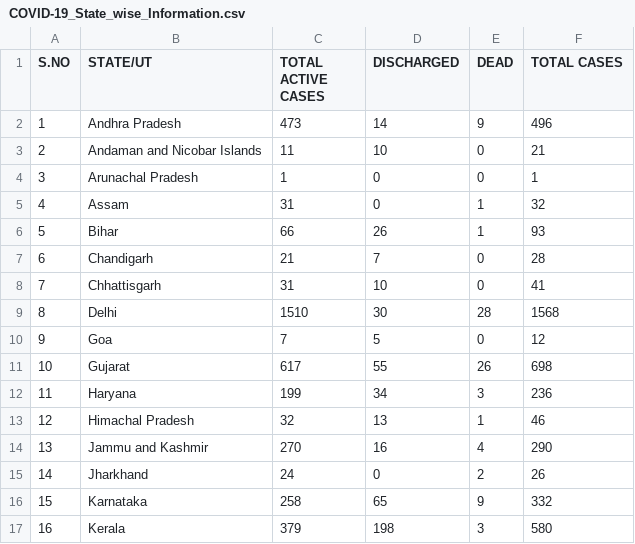
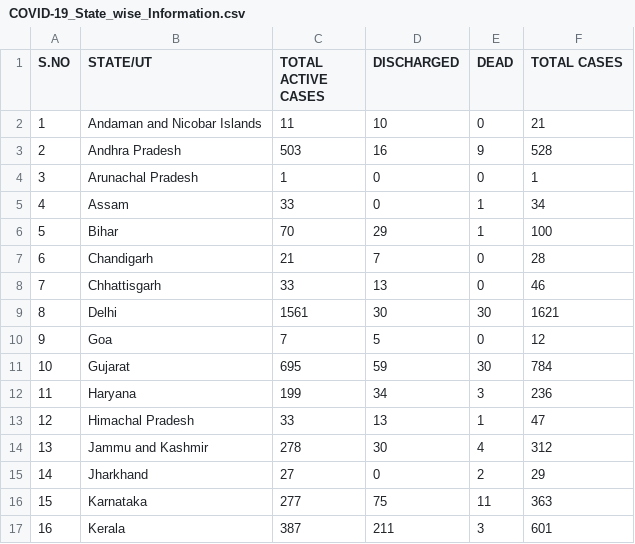
Before and after one commit to Ram-95/Corona-Tracker, a CSV file: COVID-19_State_wise_Information.csv, drawn as a sheet; only a part is shown; the diff covers the shown part only.

```diff
--- a/COVID-19_State_wise_Information.csv
+++ b/COVID-19_State_wise_Information.csv
@@ -1,17 +1,17 @@
 S.NO,STATE/UT,TOTAL ACTIVE CASES,DISCHARGED,DEAD,TOTAL CASES
-1,Andhra Pradesh,473,14,9,496
-2,Andaman and Nicobar Islands,11,10,0,21
+1,Andaman and Nicobar Islands,11,10,0,21
+2,Andhra Pradesh,503,16,9,528
 3,Arunachal Pradesh,1,0,0,1
-4,Assam,31,0,1,32
-5,Bihar,66,26,1,93
+4,Assam,33,0,1,34
+5,Bihar,70,29,1,100
 6,Chandigarh,21,7,0,28
-7,Chhattisgarh,31,10,0,41
-8,Delhi,1510,30,28,1568
+7,Chhattisgarh,33,13,0,46
+8,Delhi,1561,30,30,1621
 9,Goa,7,5,0,12
-10,Gujarat,617,55,26,698
+10,Gujarat,695,59,30,784
 11,Haryana,199,34,3,236
-12,Himachal Pradesh,32,13,1,46
-13,Jammu and Kashmir,270,16,4,290
-14,Jharkhand,24,0,2,26
-15,Karnataka,258,65,9,332
-16,Kerala,379,198,3,580
+12,Himachal Pradesh,33,13,1,47
+13,Jammu and Kashmir,278,30,4,312
+14,Jharkhand,27,0,2,29
+15,Karnataka,277,75,11,363
+16,Kerala,387,211,3,601
```
Also changed, not shown: 42 edited cells elsewhere in this file, COVID-19_Continent_Data.csv, COVID-19_Country_Data.csv, 2 other files.
